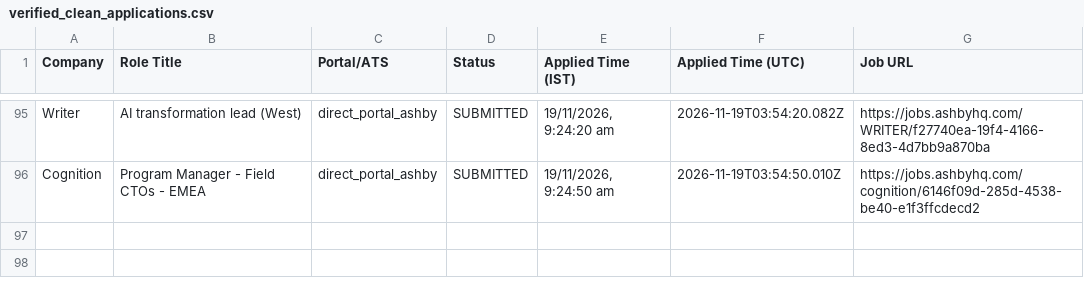
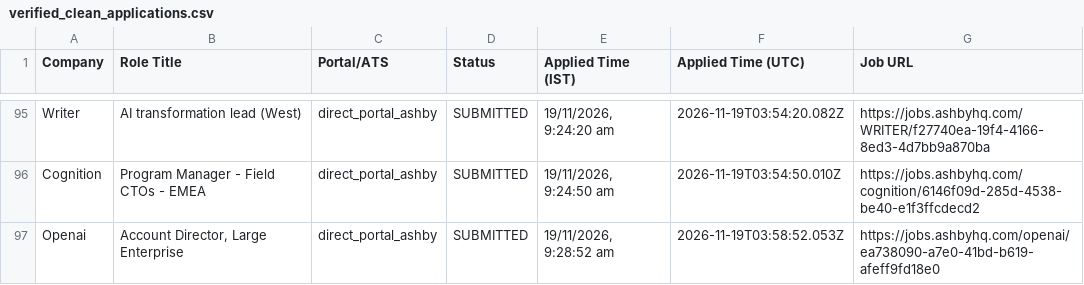
Before and after one commit to sandeepramaswamykashyap-coder/job-search-agent, a CSV file: verified_clean_applications.csv, drawn as a sheet; only a part is shown, gaps mark what is left out.

```diff
--- a/verified_clean_applications.csv
+++ b/verified_clean_applications.csv
@@ -96 +96,2 @@ Company,Role Title,Portal/ATS,Status,Applied Time (IST),Applied Time (UTC),Job U
 "Cognition","Program Manager - Field CTOs - EMEA","direct_portal_ashby","SUBMITTED","19/11/2026, 9:24:50 am","2026-11-19T03:54:50.010Z","https://jobs.ashbyhq.com/cognition/6146f09d-285d-4538-be40-e1f3ffcdecd2"
+"Openai","Account Director, Large Enterprise","direct_portal_ashby","SUBMITTED","19/11/2026, 9:28:52 am","2026-11-19T03:58:52.053Z","https://jobs.ashbyhq.com/openai/ea738090-a7e0-41bd-b619-afeff9fd18e0"
```
Also changed, not shown: consolidated_applications_master.csv, 4 other files.
